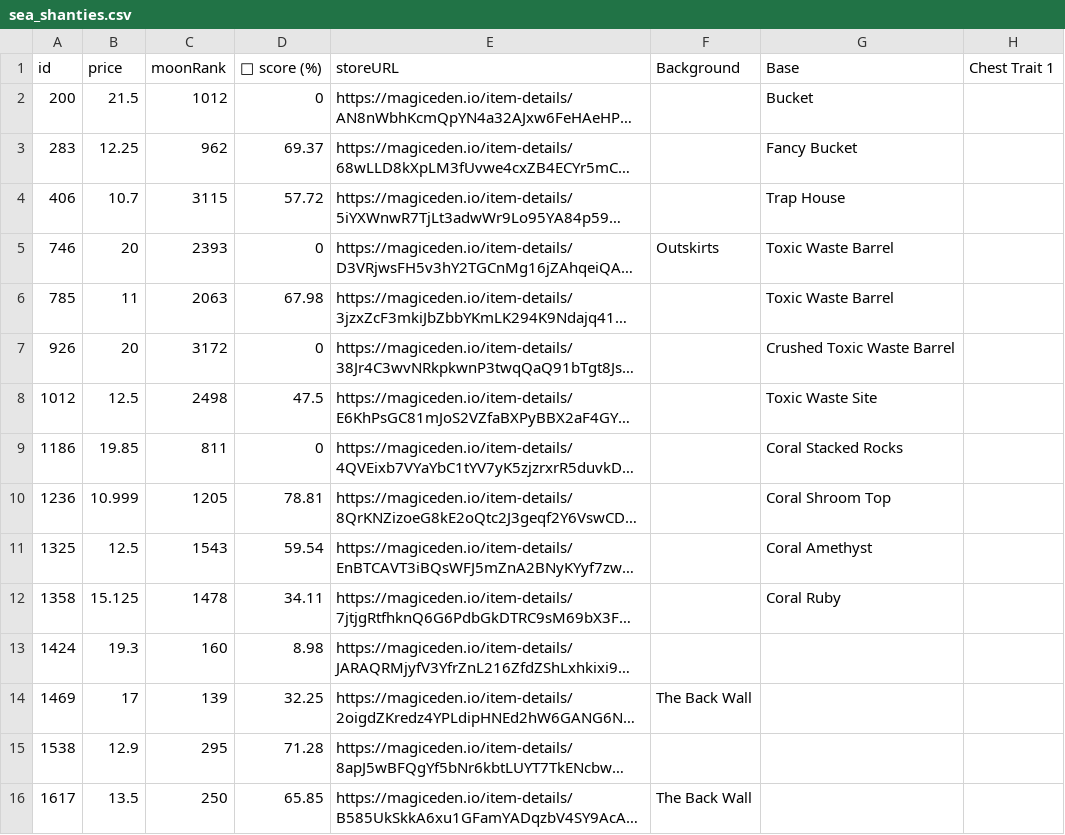
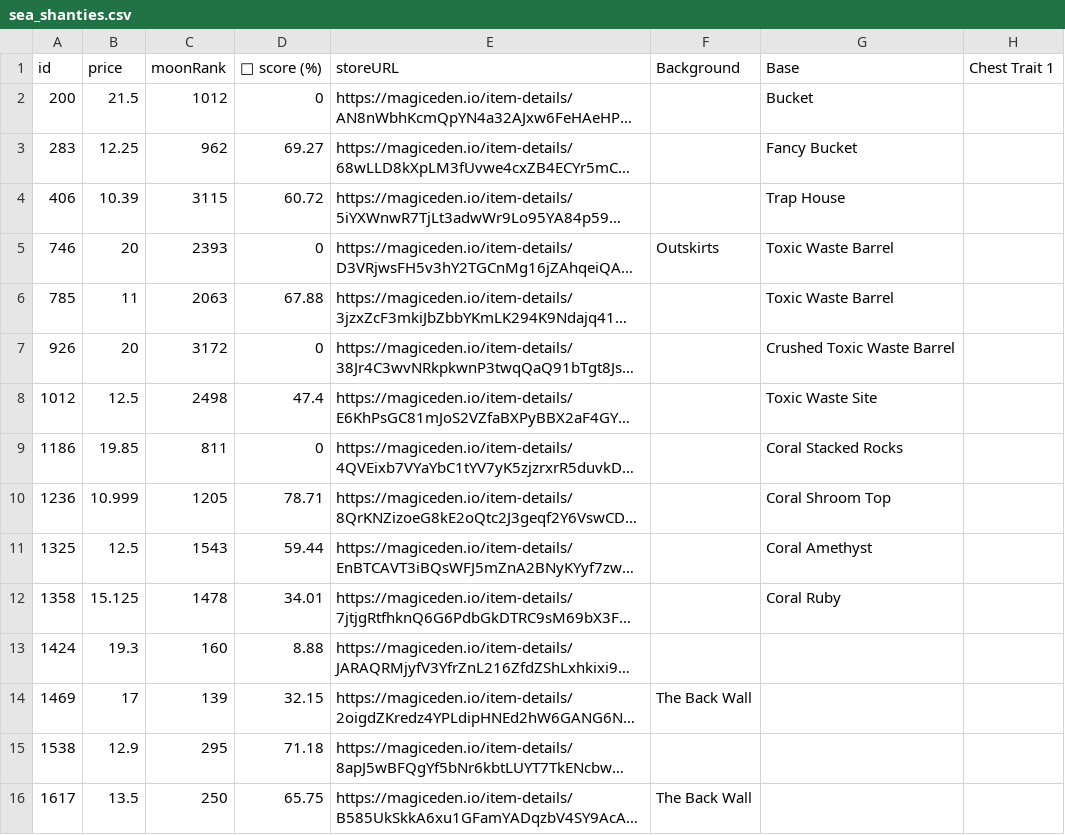
Before and after one commit to lsamoht/sol-nft-monitor, a CSV file: sea_shanties.csv, drawn as a sheet; only a part is shown; long unchanged cells end in …; the diff covers the shown part only; the diff names each change by its address in the sheet, - before the commit and + after, or states it on an @@ line.

```diff
--- a/sea_shanties.csv
+++ b/sea_shanties.csv
-D3 (💎 score (%)): 69.37
+D3 (💎 score (%)): 69.27
-B4 (price): 10.7
+B4 (price): 10.39
-D4 (💎 score (%)): 57.72
+D4 (💎 score (%)): 60.72
-D6 (💎 score (%)): 67.98
+D6 (💎 score (%)): 67.88
-D8 (💎 score (%)): 47.5
+D8 (💎 score (%)): 47.4
-D10 (💎 score (%)): 78.81
+D10 (💎 score (%)): 78.71
-D11 (💎 score (%)): 59.54
+D11 (💎 score (%)): 59.44
-D12 (💎 score (%)): 34.11
+D12 (💎 score (%)): 34.01
-D13 (💎 score (%)): 8.98
+D13 (💎 score (%)): 8.88
-D14 (💎 score (%)): 32.25
+D14 (💎 score (%)): 32.15
-D15 (💎 score (%)): 71.28
+D15 (💎 score (%)): 71.18
-D16 (💎 score (%)): 65.85
+D16 (💎 score (%)): 65.75
```
Also changed, not shown: 1 removed row and 21 edited cells elsewhere in this file, balloonsville.csv, rude_golems.csv, 1 other file.
